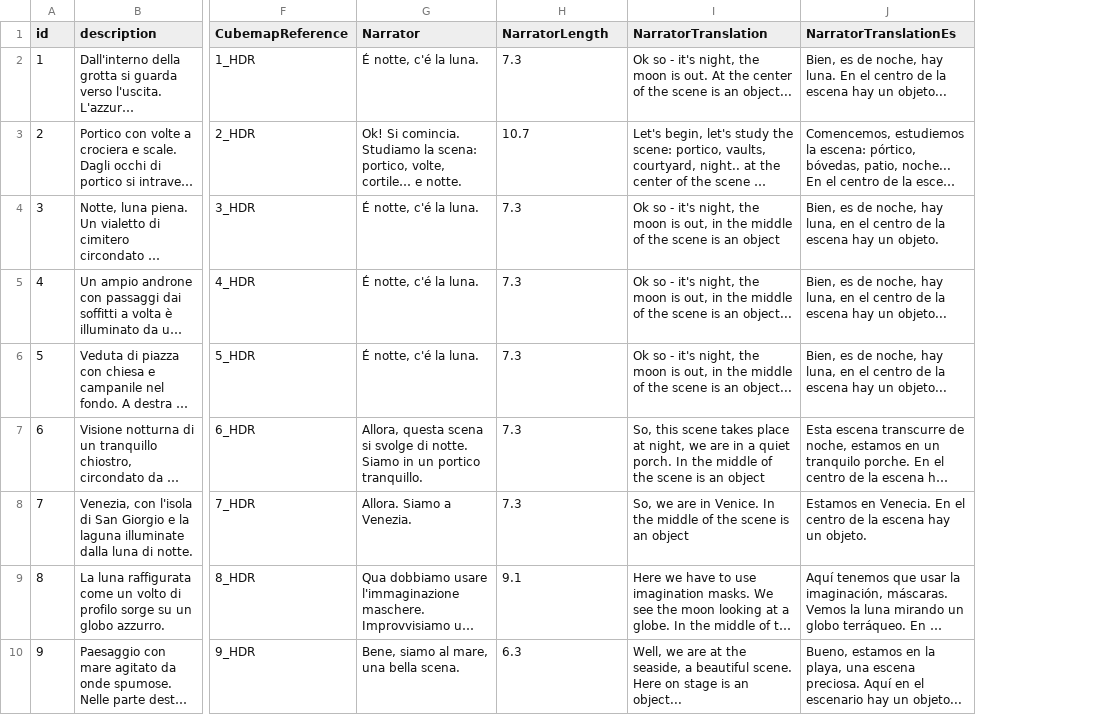
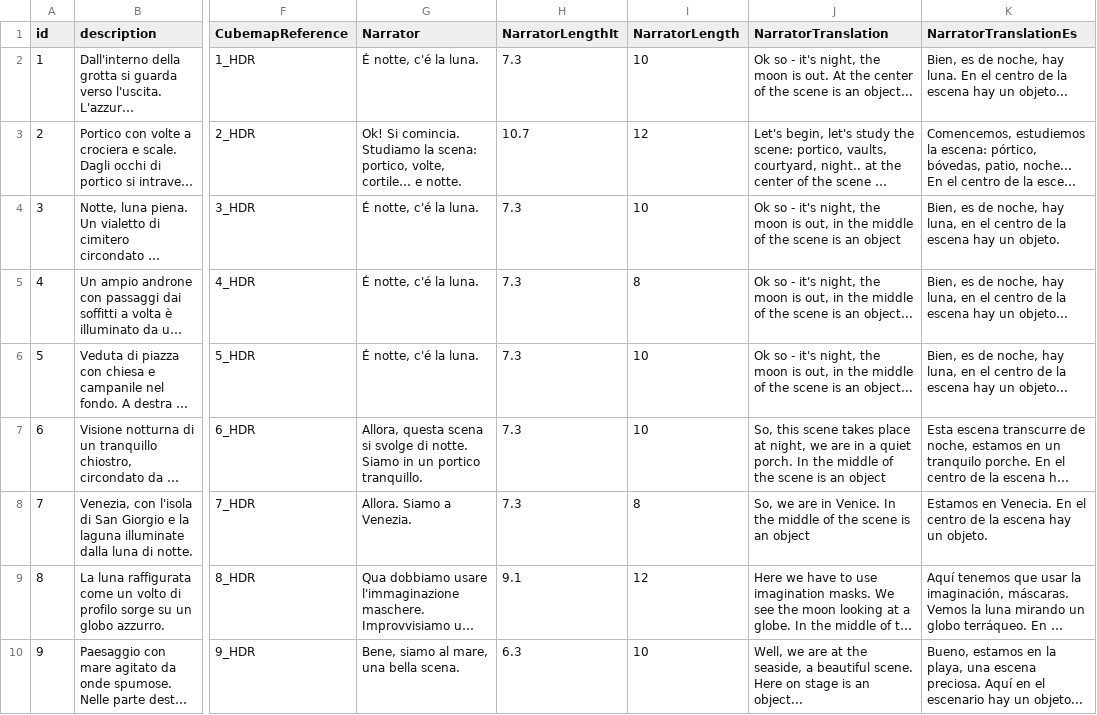
Before and after one commit to dmstfctn/the-models-data, a CSV file: csv/backdrops.csv, drawn as a sheet; only a part is shown, gaps mark what is left out; long unchanged cells end in …; the diff names each change by its address in the sheet, - before the commit and + after, or states it on an @@ line.

```diff
--- a/csv/backdrops.csv
+++ b/csv/backdrops.csv
+column I (NarratorLength), rows 2-10: 10 | 12 | 10 | 8 | 10 | 10 | 8 | 12 | 10
-H1: NarratorLength
+H1: NarratorLengthIt
```
Also changed, not shown: csv/characters.csv, csv/endings.csv, 5 other files.
